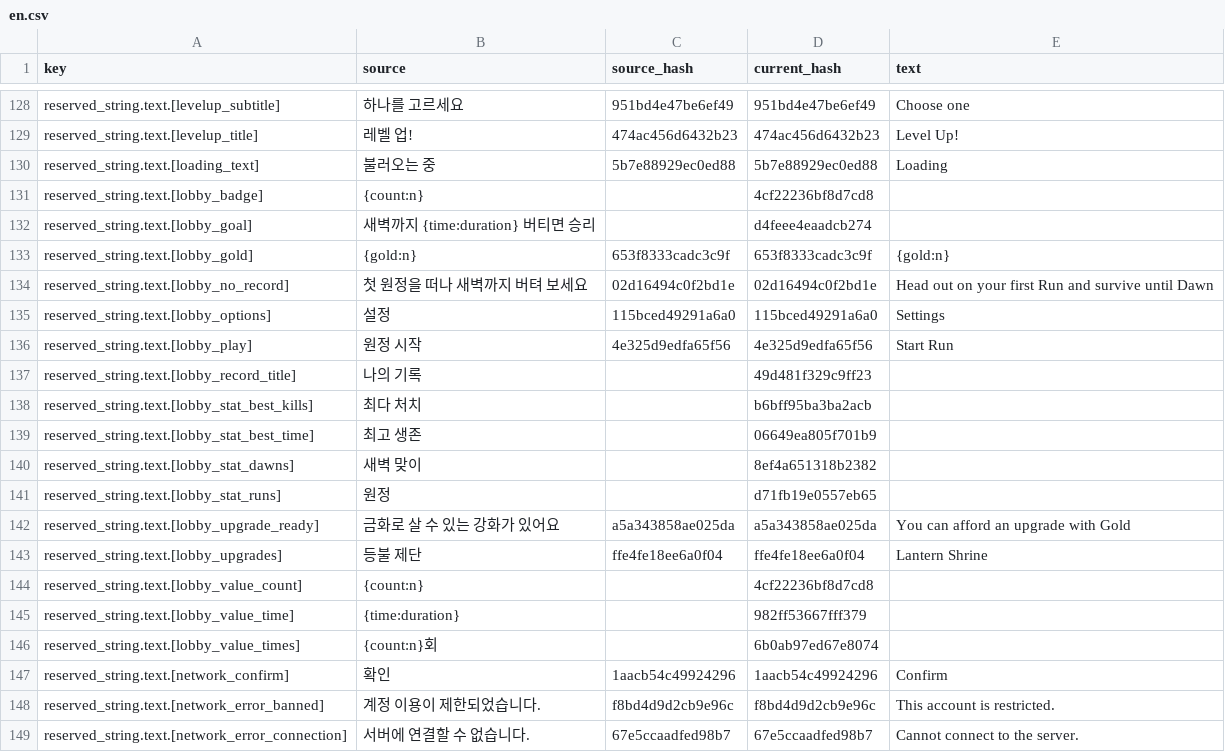
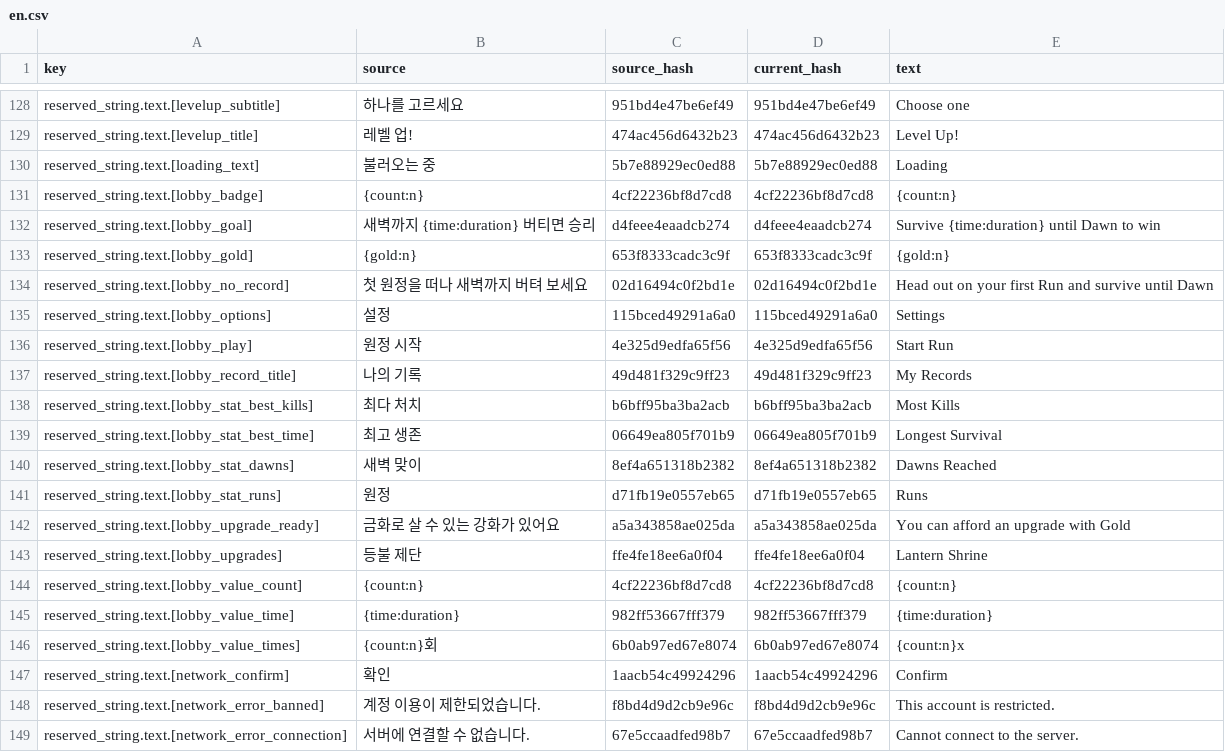
Before and after one commit to wnsrn3436/open-game-works-game-iso-survivors, a CSV file: data/translations/en.csv, drawn as a sheet; only a part is shown, gaps mark what is left out.

```diff
--- a/data/translations/en.csv
+++ b/data/translations/en.csv
@@ -130,4 +130,4 @@ reserved_string.text.[levelup_title],레벨 업!,474ac456d6432b23,474ac456d6432b
 reserved_string.text.[loading_text],불러오는 중,5b7e88929ec0ed88,5b7e88929ec0ed88,Loading
-reserved_string.text.[lobby_badge],{count:n},,4cf22236bf8d7cd8,
-reserved_string.text.[lobby_goal],새벽까지 {time:duration} 버티면 승리,,d4feee4eaadcb274,
+reserved_string.text.[lobby_badge],{count:n},4cf22236bf8d7cd8,4cf22236bf8d7cd8,{count:n}
+reserved_string.text.[lobby_goal],새벽까지 {time:duration} 버티면 승리,d4feee4eaadcb274,d4feee4eaadcb274,Survive {time:duration} until Dawn to win
 reserved_string.text.[lobby_gold],{gold:n},653f8333cadc3c9f,653f8333cadc3c9f,{gold:n}
@@ -136,12 +136,12 @@ reserved_string.text.[lobby_options],설정,115bced49291a6a0,115bced49291a6a0,Se
 reserved_string.text.[lobby_play],원정 시작,4e325d9edfa65f56,4e325d9edfa65f56,Start Run
-reserved_string.text.[lobby_record_title],나의 기록,,49d481f329c9ff23,
-reserved_string.text.[lobby_stat_best_kills],최다 처치,,b6bff95ba3ba2acb,
-reserved_string.text.[lobby_stat_best_time],최고 생존,,06649ea805f701b9,
-reserved_string.text.[lobby_stat_dawns],새벽 맞이,,8ef4a651318b2382,
-reserved_string.text.[lobby_stat_runs],원정,,d71fb19e0557eb65,
+reserved_string.text.[lobby_record_title],나의 기록,49d481f329c9ff23,49d481f329c9ff23,My Records
+reserved_string.text.[lobby_stat_best_kills],최다 처치,b6bff95ba3ba2acb,b6bff95ba3ba2acb,Most Kills
+reserved_string.text.[lobby_stat_best_time],최고 생존,06649ea805f701b9,06649ea805f701b9,Longest Survival
+reserved_string.text.[lobby_stat_dawns],새벽 맞이,8ef4a651318b2382,8ef4a651318b2382,Dawns Reached
+reserved_string.text.[lobby_stat_runs],원정,d71fb19e0557eb65,d71fb19e0557eb65,Runs
 reserved_string.text.[lobby_upgrade_ready],금화로 살 수 있는 강화가 있어요,a5a343858ae025da,a5a343858ae025da,You can afford an upgrade with Gold
 reserved_string.text.[lobby_upgrades],등불 제단,ffe4fe18ee6a0f04,ffe4fe18ee6a0f04,Lantern Shrine
-reserved_string.text.[lobby_value_count],{count:n},,4cf22236bf8d7cd8,
-reserved_string.text.[lobby_value_time],{time:duration},,982ff53667fff379,
-reserved_string.text.[lobby_value_times],{count:n}회,,6b0ab97ed67e8074,
+reserved_string.text.[lobby_value_count],{count:n},4cf22236bf8d7cd8,4cf22236bf8d7cd8,{count:n}
+reserved_string.text.[lobby_value_time],{time:duration},982ff53667fff379,982ff53667fff379,{time:duration}
+reserved_string.text.[lobby_value_times],{count:n}회,6b0ab97ed67e8074,6b0ab97ed67e8074,{count:n}x
 reserved_string.text.[network_confirm],확인,1aacb54c49924296,1aacb54c49924296,Confirm
```
Also changed, not shown: resource/resources.csv, 39 other files.
